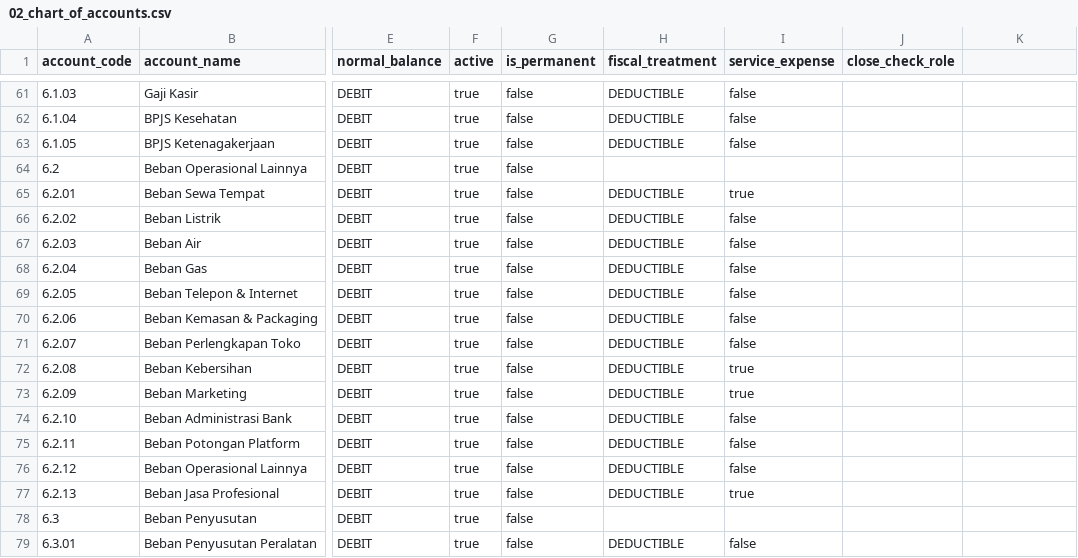
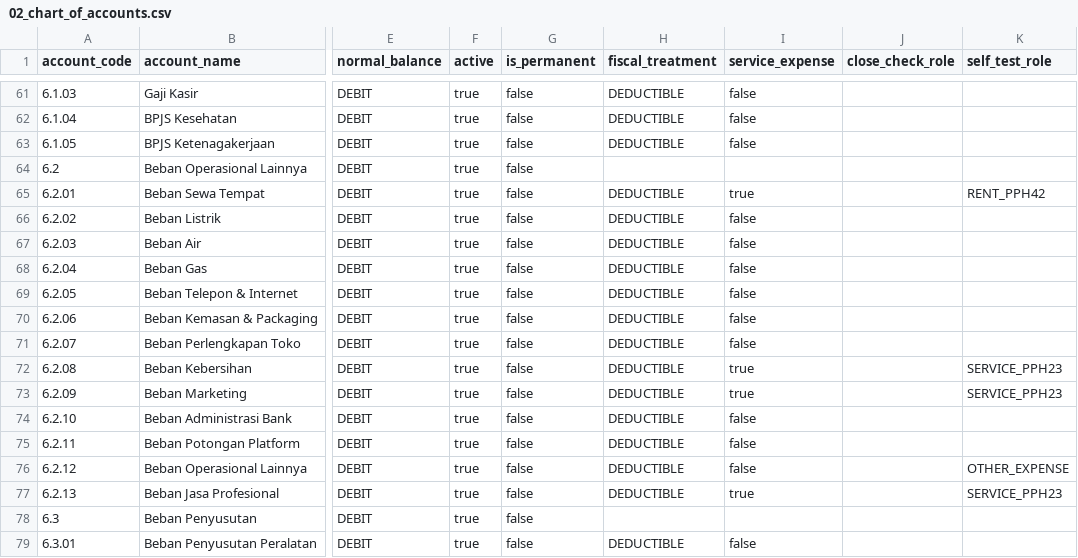
Before and after one commit to artivisi/balaka, a CSV file: industry-seed/coffee-shop/seed-data/02_chart_of_accounts.csv, drawn as a sheet; only a part is shown, gaps mark what is left out; the diff names each change by its address in the sheet, - before the commit and + after, or states it on an @@ line.

```diff
--- a/industry-seed/coffee-shop/seed-data/02_chart_of_accounts.csv
+++ b/industry-seed/coffee-shop/seed-data/02_chart_of_accounts.csv
-K1: (empty)
+K1: self_test_role
-K65 (self_test_role): (empty)
+K65 (self_test_role): RENT_PPH42
-K72:K73 (self_test_role): (empty)
+K72:K73 (self_test_role): SERVICE_PPH23
-K76 (self_test_role): (empty)
+K76 (self_test_role): OTHER_EXPENSE
-K77 (self_test_role): (empty)
+K77 (self_test_role): SERVICE_PPH23
```
Also changed, not shown: industry-seed/campus/seed-data/02_chart_of_accounts.csv, industry-seed/it-service/seed-data/02_chart_of_accounts.csv, 40 other files.
